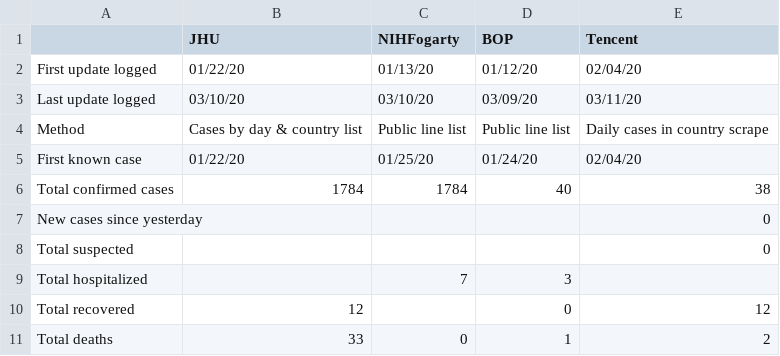
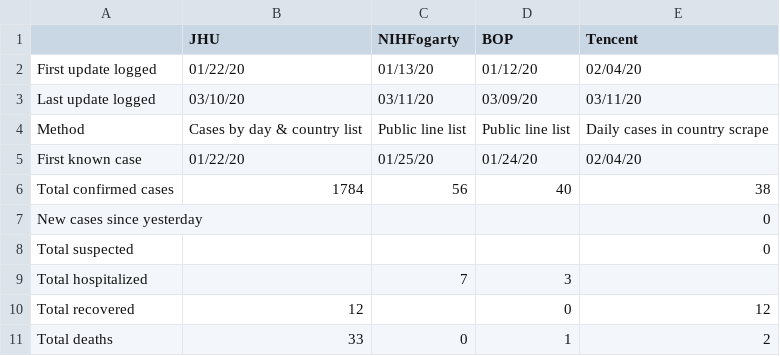
Before and after one commit to SchlittDataSci/SchlittDataSci.github.io, a CSV file: data/tables/France_sitrep.csv, drawn as a sheet.

```diff
--- a/data/tables/France_sitrep.csv
+++ b/data/tables/France_sitrep.csv
@@ -2,6 +2,6 @@
 First update logged,01/22/20,01/13/20,01/12/20,02/04/20
-Last update logged,03/10/20,03/10/20,03/09/20,03/11/20
+Last update logged,03/10/20,03/11/20,03/09/20,03/11/20
 Method,Cases by day & country list,Public line list,Public line list,Daily cases in country scrape
 First known case,01/22/20,01/25/20,01/24/20,02/04/20
-Total confirmed cases,1784,1784,40,38
+Total confirmed cases,1784,56,40,38
 New cases since yesterday,,,,0
```
Also changed, not shown: data/tables/Finland_merged_daily.csv, data/tables/Finland_sitrep.csv, 24 other files.
